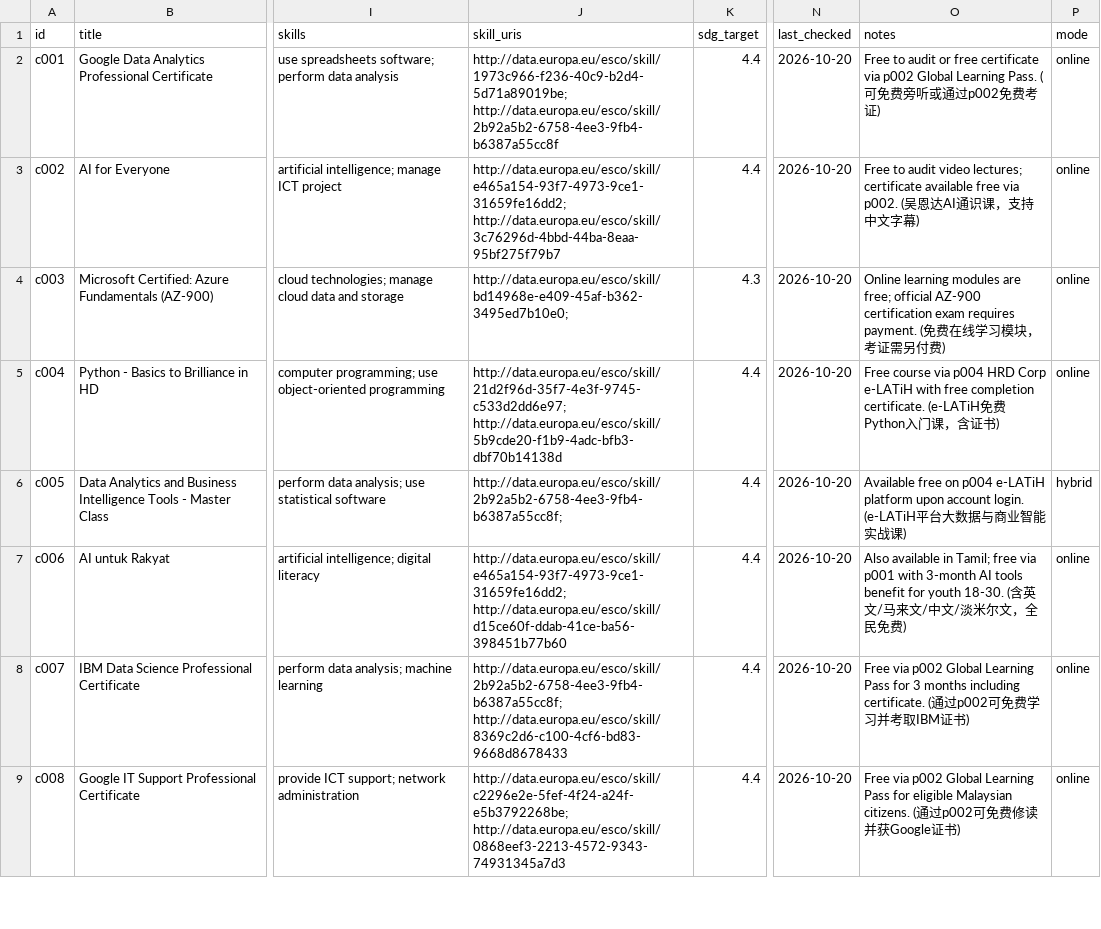
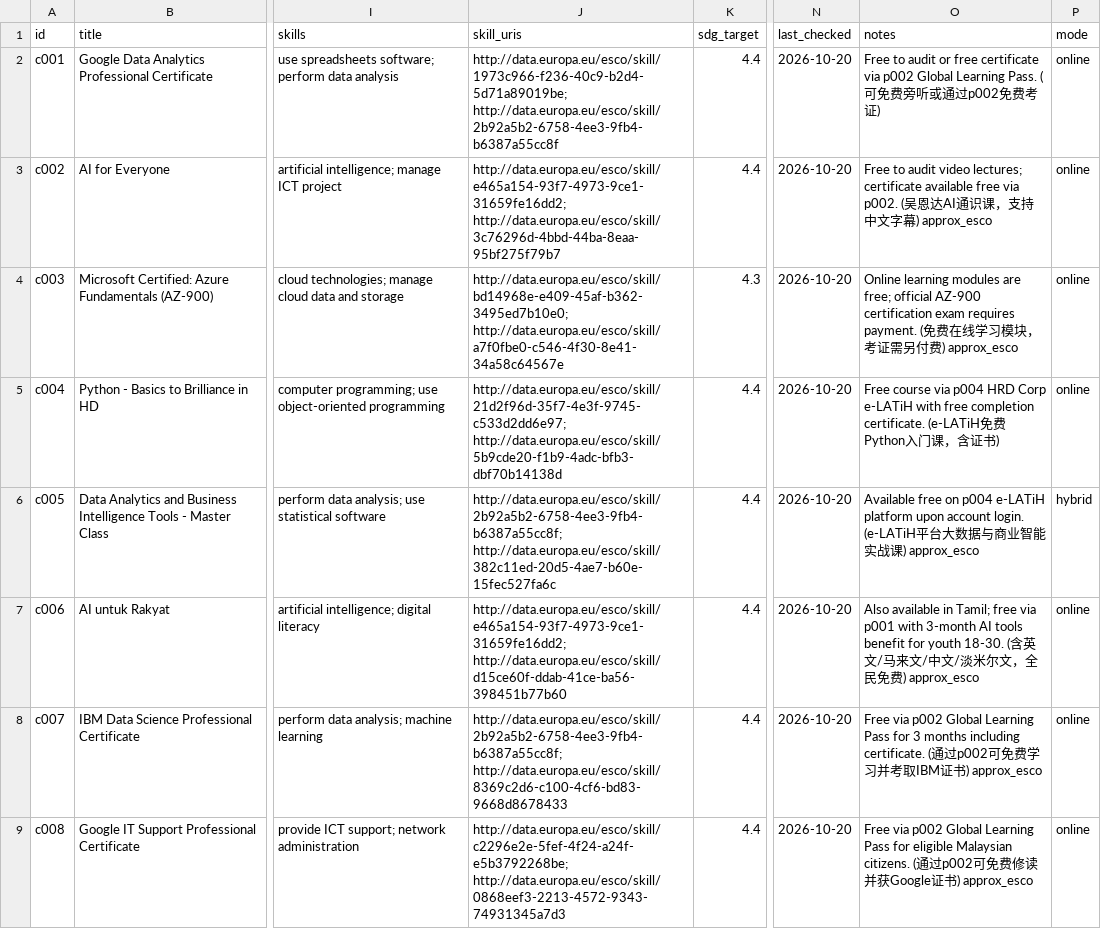
Before and after one commit to Jie-coder/hoo-lee-sheet-sdc2026, a CSV file: data/courses.csv, drawn as a sheet; only a part is shown, gaps mark what is left out; the diff covers the shown part only; the diff names each change by its address in the sheet, - before the commit and + after, or states it on an @@ line.

Commit message:
data: fill remaining ESCO skill URIs, tag approx_esco courses

```diff
--- a/data/courses.csv
+++ b/data/courses.csv
-O3 (notes): …幕)
+O3 (notes): …幕) approx_esco
-J4 (skill_uris): http://data.europa.eu/esco/skill/bd14968e-e409-45af-b362-3495ed7b10e0;
+J4 (skill_uris): http://data.europa.eu/esco/skill/bd14968e-e409-45af-b362-3495ed7b10e0; http://data.europa.eu/esco/skill/a7f0fbe0-c546-4f30-8e41-34a58c64567e
-O4 (notes): …费)
+O4 (notes): …费) approx_esco
-J6 (skill_uris): http://data.europa.eu/esco/skill/2b92a5b2-6758-4ee3-9fb4-b6387a55cc8f;
+J6 (skill_uris): http://data.europa.eu/esco/skill/2b92a5b2-6758-4ee3-9fb4-b6387a55cc8f; http://data.europa.eu/esco/skill/382c11ed-20d5-4ae7-b60e-15fec527fa6c
-O6 (notes): …课)
+O6 (notes): …课) approx_esco
-O7 (notes): …费)
+O7 (notes): …费) approx_esco
-O8 (notes): …书)
+O8 (notes): …书) approx_esco
-O9 (notes): …书)
+O9 (notes): …书) approx_esco
```
Also changed, not shown: 26 edited cells elsewhere in this file.
